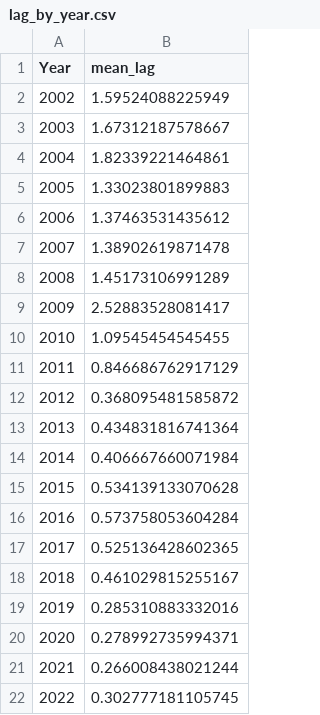
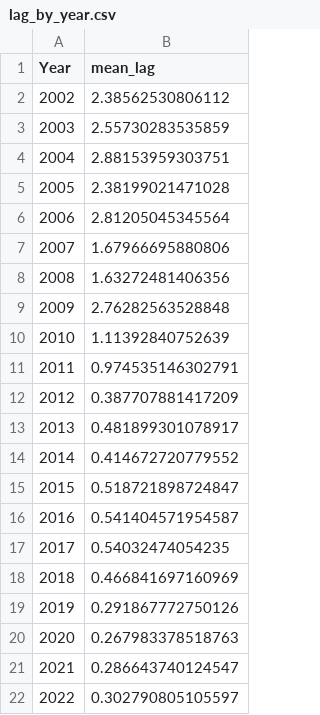
Before and after one commit to devinit/aid-debt-time-lag, a CSV file: output/lag_by_year.csv, drawn as a sheet.

```diff
--- a/output/lag_by_year.csv
+++ b/output/lag_by_year.csv
@@ -1,22 +1,22 @@
 Year,mean_lag
-2002,1.59524088225949
-2003,1.67312187578667
-2004,1.82339221464861
-2005,1.33023801899883
-2006,1.37463531435612
-2007,1.38902619871478
-2008,1.45173106991289
-2009,2.52883528081417
-2010,1.09545454545455
-2011,0.846686762917129
-2012,0.368095481585872
-2013,0.434831816741364
-2014,0.406667660071984
-2015,0.534139133070628
-2016,0.573758053604284
-2017,0.525136428602365
-2018,0.461029815255167
-2019,0.285310883332016
-2020,0.278992735994371
-2021,0.266008438021244
-2022,0.302777181105745
+2002,2.38562530806112
+2003,2.55730283535859
+2004,2.88153959303751
+2005,2.38199021471028
+2006,2.81205045345564
+2007,1.67966695880806
+2008,1.63272481406356
+2009,2.76282563528848
+2010,1.11392840752639
+2011,0.974535146302791
+2012,0.387707881417209
+2013,0.481899301078917
+2014,0.414672720779552
+2015,0.518721898724847
+2016,0.541404571954587
+2017,0.54032474054235
+2018,0.466841697160969
+2019,0.291867772750126
+2020,0.267983378518763
+2021,0.286643740124547
+2022,0.302790805105597
```
Also changed, not shown: output/lag_by_adaptation.csv, output/lag_by_donor.csv, 28 other files.
